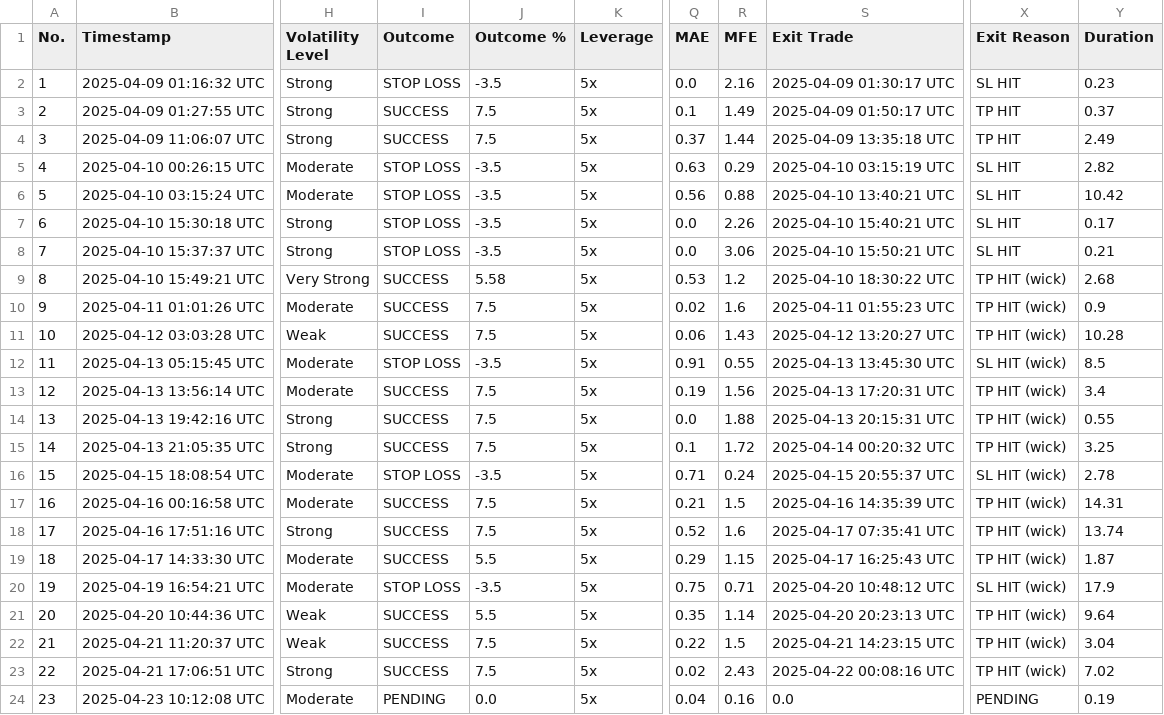
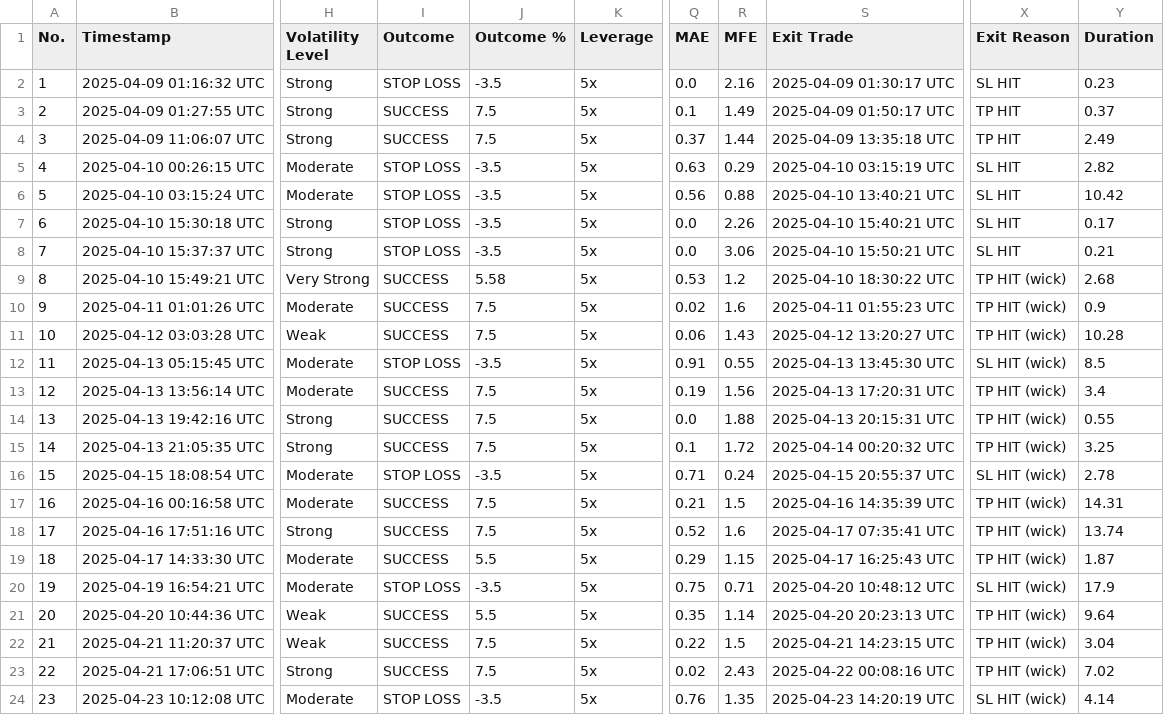
Before and after one commit to spirosrap/crypto-finance, a CSV file: automated_trades.csv, drawn as a sheet; only a part is shown, gaps mark what is left out; the diff names each change by its address in the sheet, - before the commit and + after, or states it on an @@ line.

Commit message:
update of trade  log

```diff
--- a/automated_trades.csv
+++ b/automated_trades.csv
-I24 (Outcome): PENDING
+I24 (Outcome): STOP LOSS
-J24 (Outcome %): 0.0
+J24 (Outcome %): -3.5
-Q24 (MAE): 0.04
+Q24 (MAE): 0.76
-R24 (MFE): 0.16
+R24 (MFE): 1.35
-S24 (Exit Trade): 0.0
+S24 (Exit Trade): 2025-04-23 14:20:19 UTC
-X24 (Exit Reason): PENDING
+X24 (Exit Reason): SL HIT (wick)
-Y24 (Duration): 0.19
+Y24 (Duration): 4.14
```
